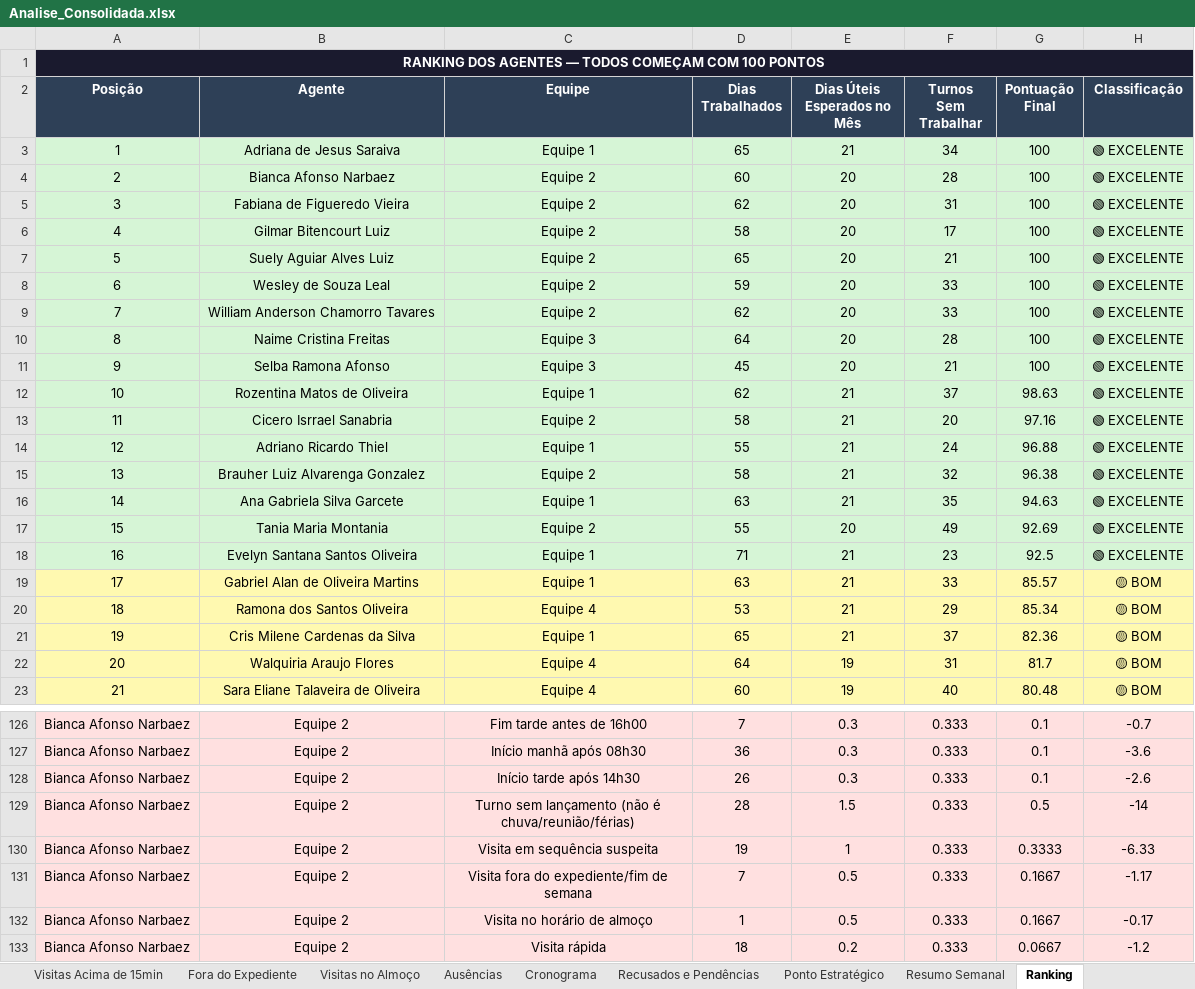
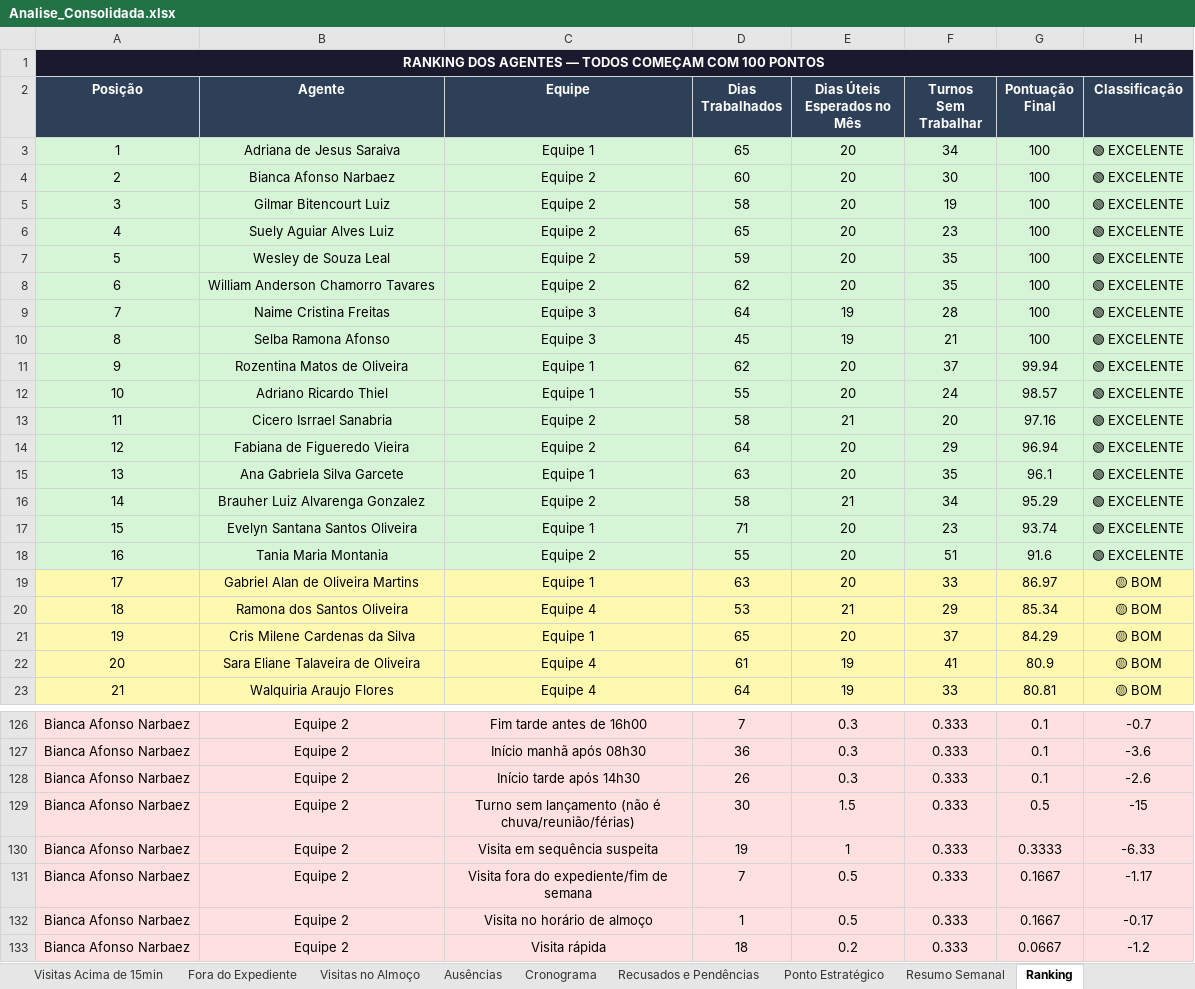
Before and after one commit to LucsDevPro/Sentinela, an Excel workbook: data/Analise_Consolidada.xlsx, sheet Ranking, drawn as a sheet; only a part is shown, gaps mark what is left out; values as stored, in another font and other column widths than the file's, no borders; removed rows and columns are numbered as before the commit, all else as after; the diff covers the shown part only; the diff names each change by its address in the sheet, - before the commit and + after, or states it on an @@ line.

```diff
--- a/data/Analise_Consolidada.xlsx (sheet Ranking)
+++ b/data/Analise_Consolidada.xlsx (sheet Ranking)
-E3 (Dias Úteis Esperados no Mês): 21
+E3 (Dias Úteis Esperados no Mês): 20
-F4 (Turnos Sem Trabalhar): 28
+F4 (Turnos Sem Trabalhar): 30
-row 5: 3 | Fabiana de Figueredo Vieira | Equipe 2 | 62 | 20 | 31 | 100 | 🟢 EXCELENTE
@@ column A (Posição) renumbered between rows 5 and 45 @@
-F5 (Turnos Sem Trabalhar): 17
+F5 (Turnos Sem Trabalhar): 19
-F6 (Turnos Sem Trabalhar): 21
+F6 (Turnos Sem Trabalhar): 23
-F7:F8 (Turnos Sem Trabalhar): 33
+F7:F8 (Turnos Sem Trabalhar): 35
-E9:E10 (Dias Úteis Esperados no Mês): 20
+E9:E10 (Dias Úteis Esperados no Mês): 19
-E11 (Dias Úteis Esperados no Mês): 21
+E11 (Dias Úteis Esperados no Mês): 20
-G11 (Pontuação Final): 98.63
+G11 (Pontuação Final): 99.94
+row 12: 10 | Adriano Ricardo Thiel | Equipe 1 | 55 | 20 | 24 | 98.57 | 🟢 EXCELENTE
-row 14: 12 | Adriano Ricardo Thiel | Equipe 1 | 55 | 21 | 24 | 96.88 | 🟢 EXCELENTE
-row 15: 13 | Brauher Luiz Alvarenga Gonzalez | Equipe 2 | 58 | 21 | 32 | 96.38 | 🟢 EXCELENTE
+row 14: 12 | Fabiana de Figueredo Vieira | Equipe 2 | 64 | 20 | 29 | 96.94 | 🟢 EXCELENTE
-E15 (Dias Úteis Esperados no Mês): 21
+E15 (Dias Úteis Esperados no Mês): 20
-G15 (Pontuação Final): 94.63
+G15 (Pontuação Final): 96.1
-row 17: 15 | Tania Maria Montania | Equipe 2 | 55 | 20 | 49 | 92.69 | 🟢 EXCELENTE
+row 16: 14 | Brauher Luiz Alvarenga Gonzalez | Equipe 2 | 58 | 21 | 34 | 95.29 | 🟢 EXCELENTE
-E17 (Dias Úteis Esperados no Mês): 21
+E17 (Dias Úteis Esperados no Mês): 20
-G17 (Pontuação Final): 92.5
+G17 (Pontuação Final): 93.74
+row 18: 16 | Tania Maria Montania | Equipe 2 | 55 | 20 | 51 | 91.6 | 🟢 EXCELENTE
-E19 (Dias Úteis Esperados no Mês): 21
+E19 (Dias Úteis Esperados no Mês): 20
-G19 (Pontuação Final): 85.57
+G19 (Pontuação Final): 86.97
-E21 (Dias Úteis Esperados no Mês): 21
+E21 (Dias Úteis Esperados no Mês): 20
-G21 (Pontuação Final): 82.36
+G21 (Pontuação Final): 84.29
+row 22: 20 | Sara Eliane Talaveira de Oliveira | Equipe 4 | 61 | 19 | 41 | 80.9 | 🟡 BOM
-F23 (Turnos Sem Trabalhar): 31
+F23 (Turnos Sem Trabalhar): 33
-G23 (Pontuação Final): 81.7
+G23 (Pontuação Final): 80.81
-row 23: 21 | Sara Eliane Talaveira de Oliveira | Equipe 4 | 60 | 19 | 40 | 80.48 | 🟡 BOM
-D129 (Dias Trabalhados): 28
+D129 (Dias Trabalhados): 30
-H129 (Classificação): -14
+H129 (Classificação): -15
```
Also changed, not shown: 7 added rows, 5 removed rows, 672 edited cells and cell formats elsewhere in this sheet, sheet Visitas Suspeitas, sheet Visitas Duplicadas, sheet Visitas Acima de 15min, sheet Ausências, sheet Resumo Semanal, sheet Recusados e Pendências, 5 more sheets, data/historico/semana_318.xlsx, data/historico/semana_319.xlsx, 22 other files.
